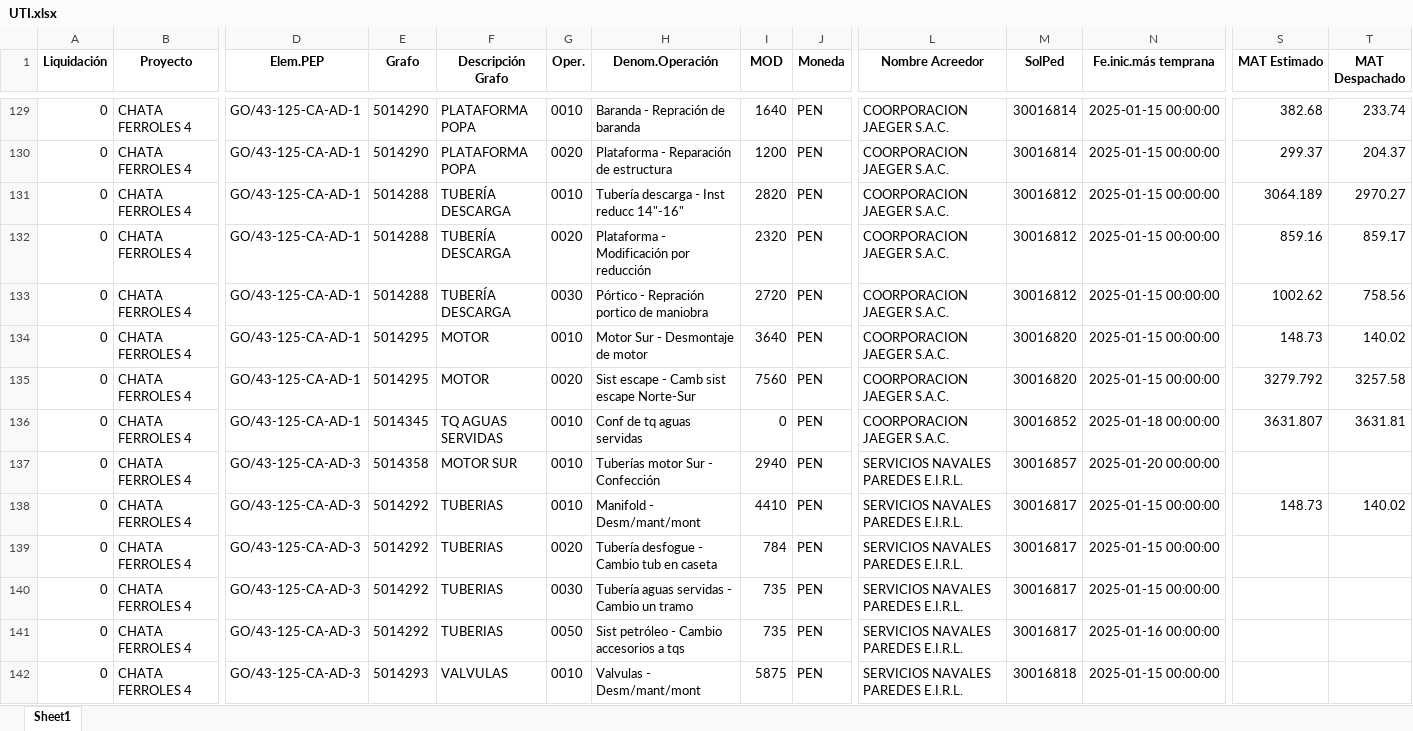
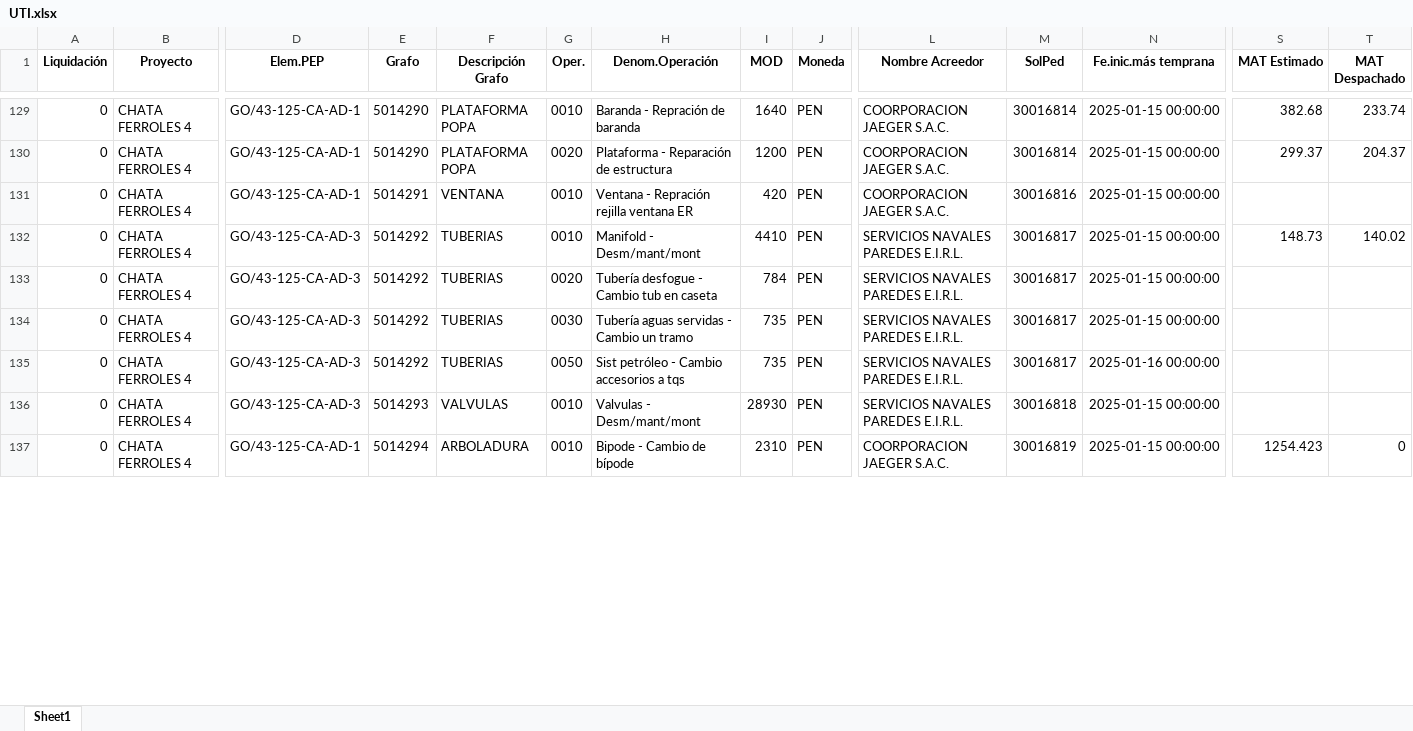
Before and after one commit to ProyectosAstillero/Astillero, an Excel workbook: 2025-1/UTI.xlsx, sheet Sheet1, drawn as a sheet; only a part is shown, gaps mark what is left out; values as stored, in another font and other column widths than the file's, no borders; removed rows and columns are numbered as before the commit, all else as after; rows hold the shown columns only; the diff covers the shown part only; the diff names each change by its address in the sheet, - before the commit and + after, or states it on an @@ line.

```diff
--- a/2025-1/UTI.xlsx (sheet Sheet1)
+++ b/2025-1/UTI.xlsx (sheet Sheet1)
-E131 (Grafo): 5014288
+E131 (Grafo): 5014291
-F131 (Descripción Grafo): TUBERÍA DESCARGA
+F131 (Descripción Grafo): VENTANA
-H131 (Denom.Operación): Tubería descarga - Inst reducc 14"-16"
+H131 (Denom.Operación): Ventana - Repración rejilla ventana ER
-I131 (MOD): 2820
+I131 (MOD): 420
-M131 (SolPed): 30016812
+M131 (SolPed): 30016816
-S131 (MAT Estimado): 3064.189
+S131 (MAT Estimado): (empty)
-T131 (MAT Despachado): 2970.27
+T131 (MAT Despachado): (empty)
-row 132: 0 | CHATA FERROLES 4 | GO/43-125-CA-AD-1 | 5014288 | TUBERÍA DESCARGA | 0020 | Plataforma - Modificación por reducción | 2320 | PEN | COORPORACION JAEGER S.A.C. | 30016812 | 2025-01-15 00:00:00 | 859.16 | 859.17
-row 133: 0 | CHATA FERROLES 4 | GO/43-125-CA-AD-1 | 5014288 | TUBERÍA DESCARGA | 0030 | Pórtico - Repración portico de maniobra | 2720 | PEN | COORPORACION JAEGER S.A.C. | 30016812 | 2025-01-15 00:00:00 | 1002.62 | 758.56
@@ row 134 moved to row 140: 0 @@
@@ row 135 moved to row 141: 0 @@
-row 136: 0 | CHATA FERROLES 4 | GO/43-125-CA-AD-1 | 5014345 | TQ AGUAS SERVIDAS | 0010 | Conf de tq aguas servidas | 0 | PEN | COORPORACION JAEGER S.A.C. | 30016852 | 2025-01-18 00:00:00 | 3631.807 | 3631.81
@@ row 137 moved to row 149: 0 @@
-I136 (MOD): 5875
+I136 (MOD): 28930
+row 137: 0 | CHATA FERROLES 4 | GO/43-125-CA-AD-1 | 5014294 | ARBOLADURA | 0010 | Bipode - Cambio de bípode | 2310 | PEN | COORPORACION JAEGER S.A.C. | 30016819 | 2025-01-15 00:00:00 | 1254.423 | 0
```
Also changed, not shown: 16 added rows, 4 removed rows, 18 moved rows and 148 edited cells elsewhere in this sheet, 2025-1/REDI.xlsx.
